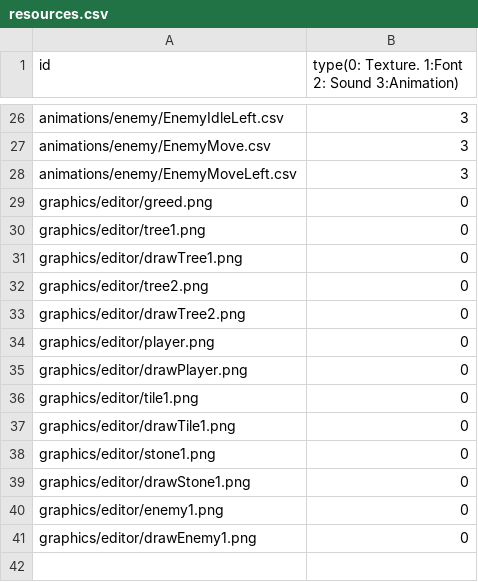
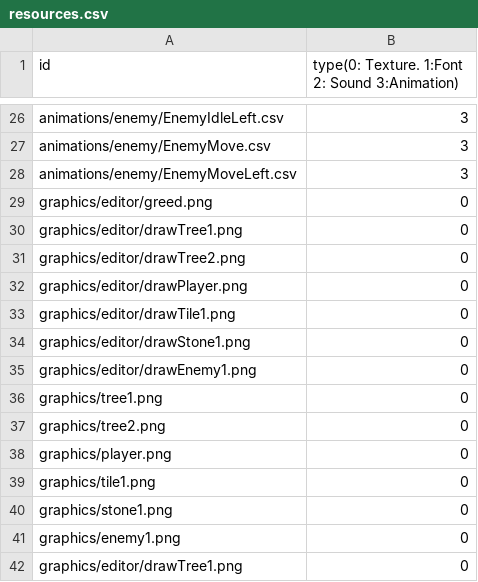
Before and after one commit to sesbat/Titanic, a CSV file: Island-bin/config/resources.csv, drawn as a sheet; only a part is shown, gaps mark what is left out; removed rows and columns are numbered as before the commit, all else as after; the diff names each change by its address in the sheet, - before the commit and + after, or states it on an @@ line.

```diff
--- a/Island-bin/config/resources.csv
+++ b/Island-bin/config/resources.csv
-row 30: graphics/editor/tree1.png | 0
-row 32: graphics/editor/tree2.png | 0
-row 34: graphics/editor/player.png | 0
-row 36: graphics/editor/tile1.png | 0
-row 38: graphics/editor/stone1.png | 0
-row 40: graphics/editor/enemy1.png | 0
+row 36: graphics/tree1.png | 0
+row 37: graphics/tree2.png | 0
+row 38: graphics/player.png | 0
+row 39: graphics/tile1.png | 0
+row 40: graphics/stone1.png | 0
+row 41: graphics/enemy1.png | 0
+row 42: graphics/editor/drawTree1.png | 0
```
Also changed, not shown: 23 other files.
